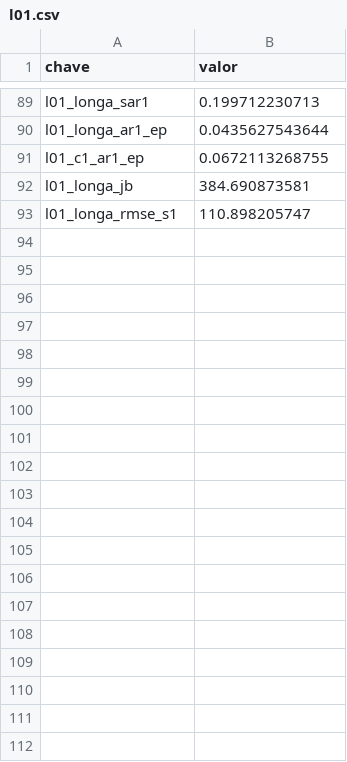
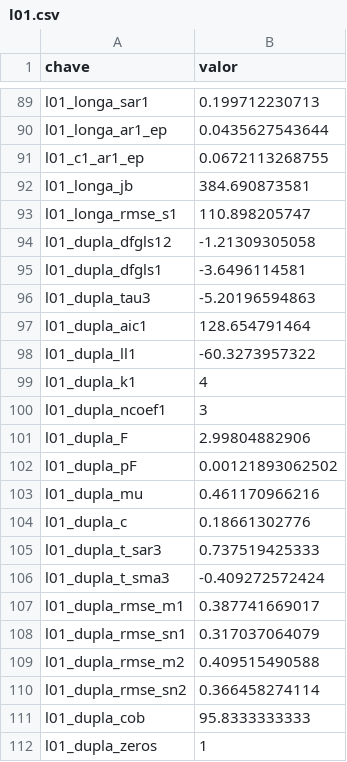
Before and after one commit to fcarva/series-temporais, a CSV file: resultados/l01.csv, drawn as a sheet; only a part is shown, gaps mark what is left out; the diff names each change by its address in the sheet, - before the commit and + after, or states it on an @@ line.

```diff
--- a/resultados/l01.csv
+++ b/resultados/l01.csv
+row 94: l01_dupla_dfgls12 | -1.21309305058
+row 95: l01_dupla_dfgls1 | -3.6496114581
+row 96: l01_dupla_tau3 | -5.20196594863
+row 97: l01_dupla_aic1 | 128.654791464
+row 98: l01_dupla_ll1 | -60.3273957322
+row 99: l01_dupla_k1 | 4
+row 100: l01_dupla_ncoef1 | 3
+row 101: l01_dupla_F | 2.99804882906
+row 102: l01_dupla_pF | 0.00121893062502
+row 103: l01_dupla_mu | 0.461170966216
+row 104: l01_dupla_c | 0.18661302776
+row 105: l01_dupla_t_sar3 | 0.737519425333
+row 106: l01_dupla_t_sma3 | -0.409272572424
+row 107: l01_dupla_rmse_m1 | 0.387741669017
+row 108: l01_dupla_rmse_sn1 | 0.317037064079
+row 109: l01_dupla_rmse_m2 | 0.409515490588
+row 110: l01_dupla_rmse_sn2 | 0.366458274114
+row 111: l01_dupla_cob | 95.8333333333
+row 112: l01_dupla_zeros | 1
```
Also changed, not shown: 5 other files.
